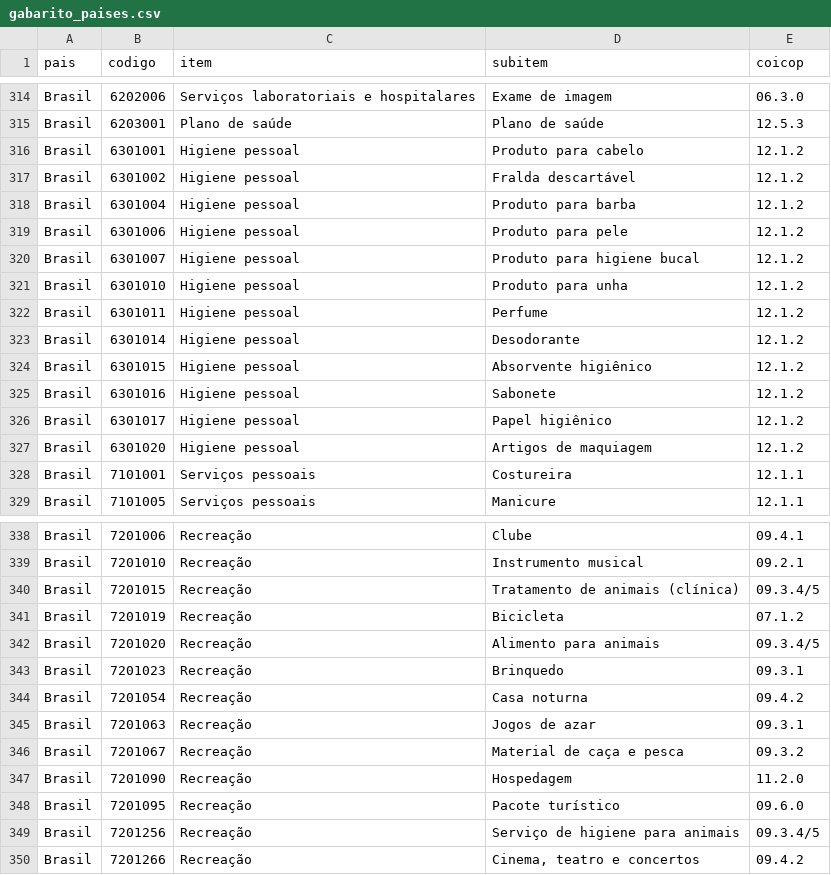
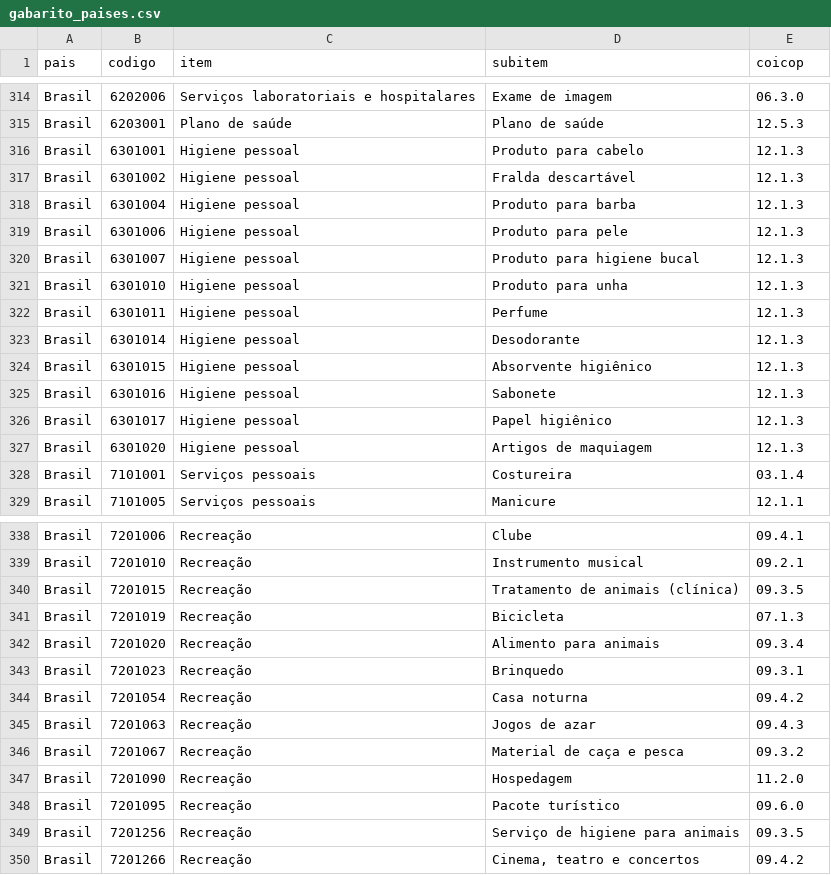
Before and after one commit to mbsalazar/analise_ipca_python, a CSV file: coicop_ml/gabarito_paises.csv, drawn as a sheet; only a part is shown, gaps mark what is left out; the diff covers the shown part only.

```diff
--- a/coicop_ml/gabarito_paises.csv
+++ b/coicop_ml/gabarito_paises.csv
@@ -315,15 +315,15 @@ Brasil,6202006,Serviços laboratoriais e hospitalares,Exame de imagem,06.3.0
 Brasil,6203001,Plano de saúde,Plano de saúde,12.5.3
-Brasil,6301001,Higiene pessoal,Produto para cabelo,12.1.2
-Brasil,6301002,Higiene pessoal,Fralda descartável,12.1.2
-Brasil,6301004,Higiene pessoal,Produto para barba,12.1.2
-Brasil,6301006,Higiene pessoal,Produto para pele,12.1.2
-Brasil,6301007,Higiene pessoal,Produto para higiene bucal,12.1.2
-Brasil,6301010,Higiene pessoal,Produto para unha,12.1.2
-Brasil,6301011,Higiene pessoal,Perfume,12.1.2
-Brasil,6301014,Higiene pessoal,Desodorante,12.1.2
-Brasil,6301015,Higiene pessoal,Absorvente higiênico,12.1.2
-Brasil,6301016,Higiene pessoal,Sabonete,12.1.2
-Brasil,6301017,Higiene pessoal,Papel higiênico,12.1.2
-Brasil,6301020,Higiene pessoal,Artigos de maquiagem,12.1.2
-Brasil,7101001,Serviços pessoais,Costureira,12.1.1
+Brasil,6301001,Higiene pessoal,Produto para cabelo,12.1.3
+Brasil,6301002,Higiene pessoal,Fralda descartável,12.1.3
+Brasil,6301004,Higiene pessoal,Produto para barba,12.1.3
+Brasil,6301006,Higiene pessoal,Produto para pele,12.1.3
+Brasil,6301007,Higiene pessoal,Produto para higiene bucal,12.1.3
+Brasil,6301010,Higiene pessoal,Produto para unha,12.1.3
+Brasil,6301011,Higiene pessoal,Perfume,12.1.3
+Brasil,6301014,Higiene pessoal,Desodorante,12.1.3
+Brasil,6301015,Higiene pessoal,Absorvente higiênico,12.1.3
+Brasil,6301016,Higiene pessoal,Sabonete,12.1.3
+Brasil,6301017,Higiene pessoal,Papel higiênico,12.1.3
+Brasil,6301020,Higiene pessoal,Artigos de maquiagem,12.1.3
+Brasil,7101001,Serviços pessoais,Costureira,03.1.4
 Brasil,7101005,Serviços pessoais,Manicure,12.1.1
@@ -339,8 +339,8 @@ Brasil,7201006,Recreação,Clube,09.4.1
 Brasil,7201010,Recreação,Instrumento musical,09.2.1
-Brasil,7201015,Recreação,Tratamento de animais (clínica),09.3.4/5
-Brasil,7201019,Recreação,Bicicleta,07.1.2
-Brasil,7201020,Recreação,Alimento para animais,09.3.4/5
+Brasil,7201015,Recreação,Tratamento de animais (clínica),09.3.5
+Brasil,7201019,Recreação,Bicicleta,07.1.3
+Brasil,7201020,Recreação,Alimento para animais,09.3.4
 Brasil,7201023,Recreação,Brinquedo,09.3.1
 Brasil,7201054,Recreação,Casa noturna,09.4.2
-Brasil,7201063,Recreação,Jogos de azar,09.3.1
+Brasil,7201063,Recreação,Jogos de azar,09.4.3
 Brasil,7201067,Recreação,Material de caça e pesca,09.3.2
@@ -348,3 +348,3 @@ Brasil,7201090,Recreação,Hospedagem,11.2.0
 Brasil,7201095,Recreação,Pacote turístico,09.6.0
-Brasil,7201256,Recreação,Serviço de higiene para animais,09.3.4/5
+Brasil,7201256,Recreação,Serviço de higiene para animais,09.3.5
 Brasil,7201266,Recreação,"Cinema, teatro e concertos",09.4.2
```
Also changed, not shown: 24 edited cells elsewhere in this file, coicop_ml/brasil_subitens_rotulados.csv, harmonizacao/mapeamentos/BRA.csv, 2 other files.
